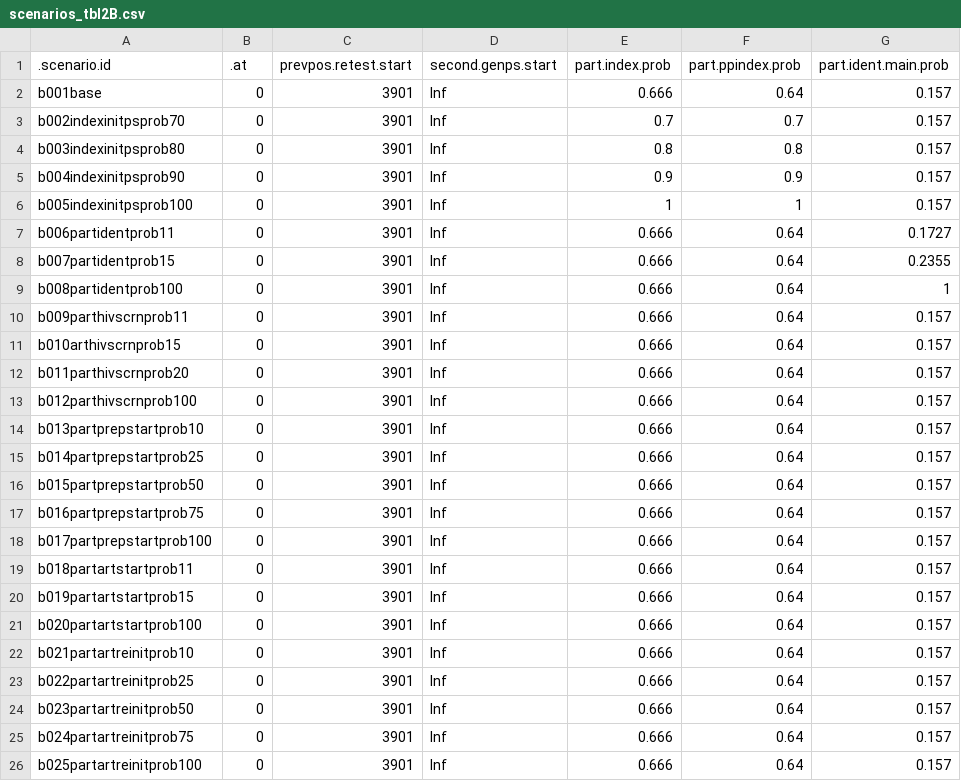
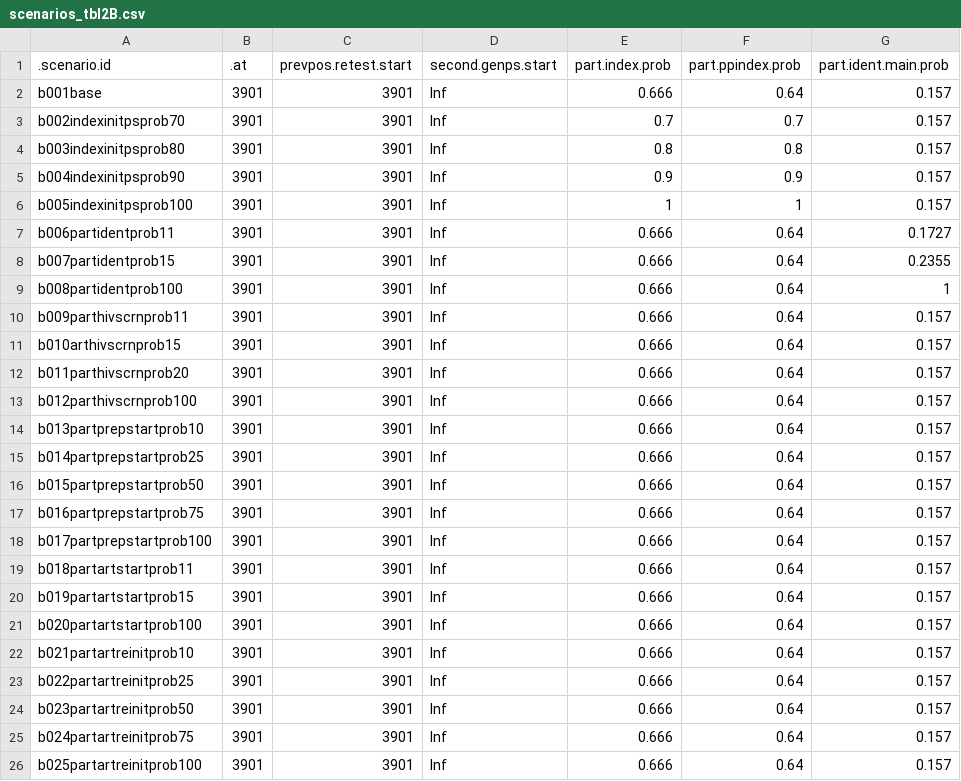
Before and after one commit to EpiModel/PartnerServiceYr3, a CSV file: data/input/scenarios_tbl2B.csv, drawn as a sheet; only a part is shown; the diff names each change by its address in the sheet, - before the commit and + after, or states it on an @@ line.

Commit message:
Update scenarios_tbl2B.csv

```diff
--- a/data/input/scenarios_tbl2B.csv
+++ b/data/input/scenarios_tbl2B.csv
-B2:B26 (.at): 0
+B2:B26 (.at): 3901
```
